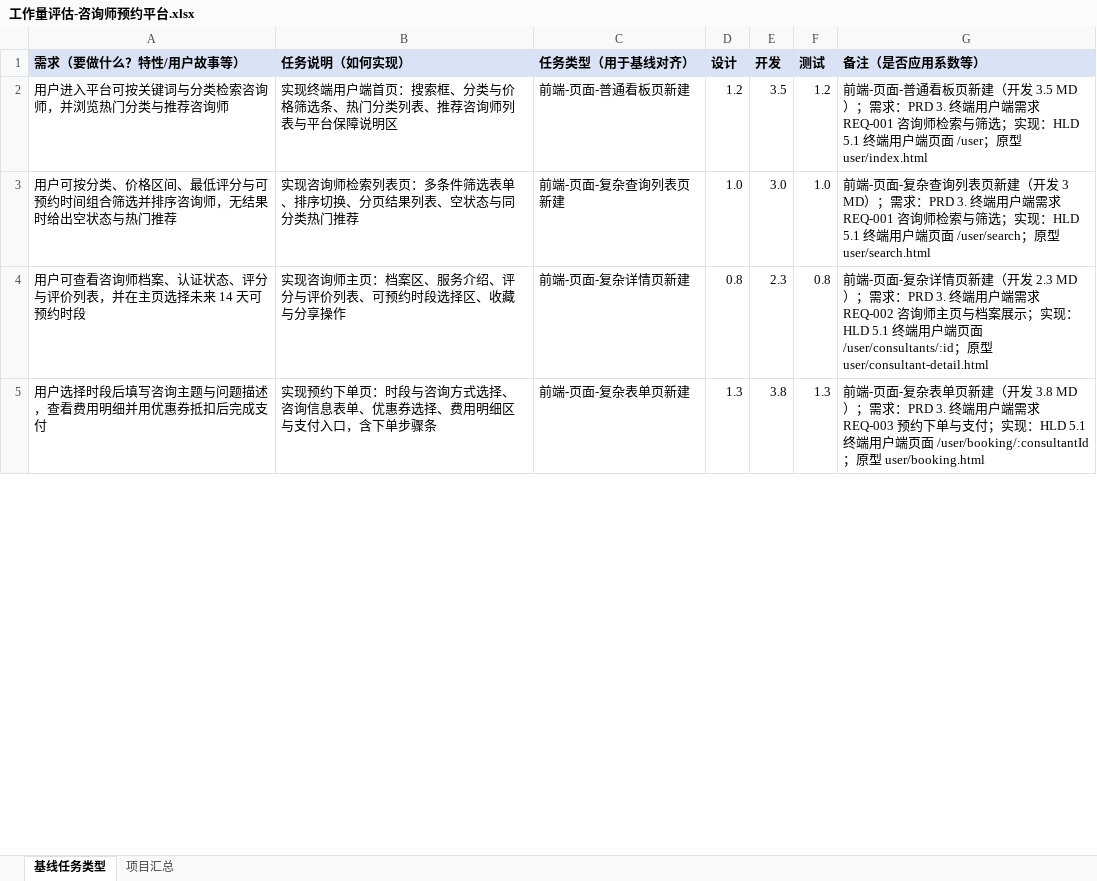
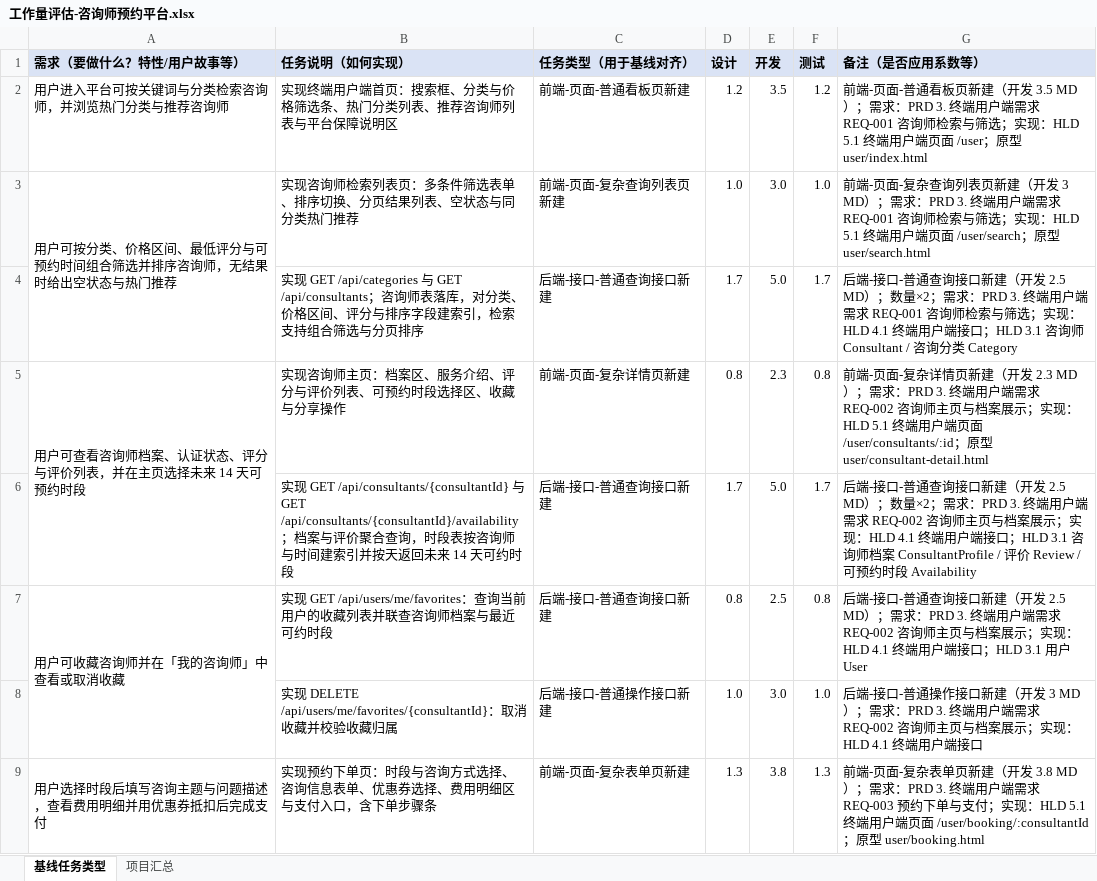
Before and after one commit to InspireChina/ai4se-sow-estimate-skill, an Excel workbook: examples/output/工作量评估-咨询师预约平台.xlsx, sheet 基线任务类型, drawn as a sheet; only a part is shown; values as stored, in another font and other column widths than the file's, no borders; addresses are those after the commit; the diff covers the shown part only; the diff names each change by its address in the sheet, - before the commit and + after, or states it on an @@ line.

```diff
--- a/examples/output/工作量评估-咨询师预约平台.xlsx (sheet 基线任务类型)
+++ b/examples/output/工作量评估-咨询师预约平台.xlsx (sheet 基线任务类型)
+A3:A4 merged
+row 4:  | 实现 GET /api/categories 与 GET /api/consultants；咨询师表落库，对分类、价格区间、评分与排序字段建索引，检索支持组合筛选与分页排序 | 后端-接口-普通查询接口新建 | 1.7 | 5.0 | 1.7 | 后端-接口-普通查询接口新建（开发 2.5 MD）；数量×2；需求：PRD 3. 终端用户端需求 REQ-001 咨询师检索与筛选；实现：HLD 4.1 终端用户端接口；HLD 3.1 咨询师 Consultant / 咨询分类 Category
+A5:A6 merged
+row 6:  | 实现 GET /api/consultants/{consultantId} 与 GET /api/consultants/{consultantId}/availability；档案与评价聚合查询，时段表按咨询师与时间建索引并按天返回未来 14 天可约时段 | 后端-接口-普通查询接口新建 | 1.7 | 5.0 | 1.7 | 后端-接口-普通查询接口新建（开发 2.5 MD）；数量×2；需求：PRD 3. 终端用户端需求 REQ-002 咨询师主页与档案展示；实现：HLD 4.1 终端用户端接口；HLD 3.1 咨询师档案 ConsultantProfile / 评价 Review / 可预约时段 Availability
+row 7: 用户可收藏咨询师并在「我的咨询师」中查看或取消收藏 | 实现 GET /api/users/me/favorites：查询当前用户的收藏列表并联查咨询师档案与最近可约时段 | 后端-接口-普通查询接口新建 | 0.8 | 2.5 | 0.8 | 后端-接口-普通查询接口新建（开发 2.5 MD）；需求：PRD 3. 终端用户端需求 REQ-002 咨询师主页与档案展示；实现：HLD 4.1 终端用户端接口；HLD 3.1 用户 User
+row 8:  | 实现 DELETE /api/users/me/favorites/{consultantId}：取消收藏并校验收藏归属 | 后端-接口-普通操作接口新建 | 1.0 | 3.0 | 1.0 | 后端-接口-普通操作接口新建（开发 3 MD）；需求：PRD 3. 终端用户端需求 REQ-002 咨询师主页与档案展示；实现：HLD 4.1 终端用户端接口
+A9:A11 merged
```
Also changed, not shown: 31 added rows, 20 removed rows, 7 moved rows, 9 edited cells and merged cells elsewhere in this sheet, sheet 项目汇总, 10 other files.
